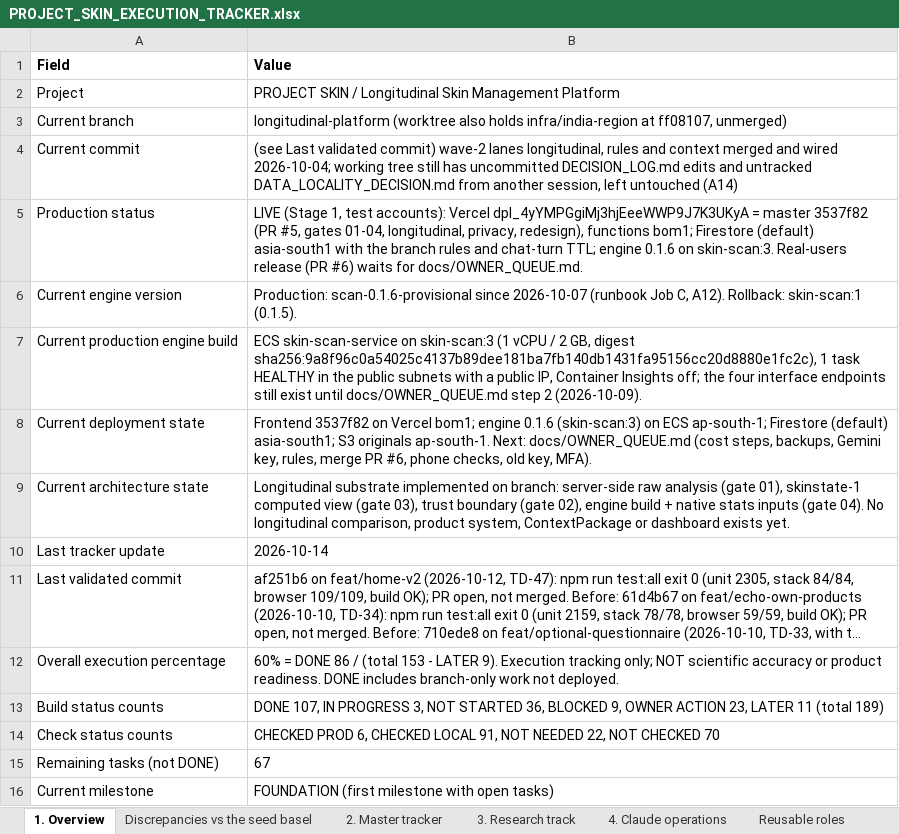
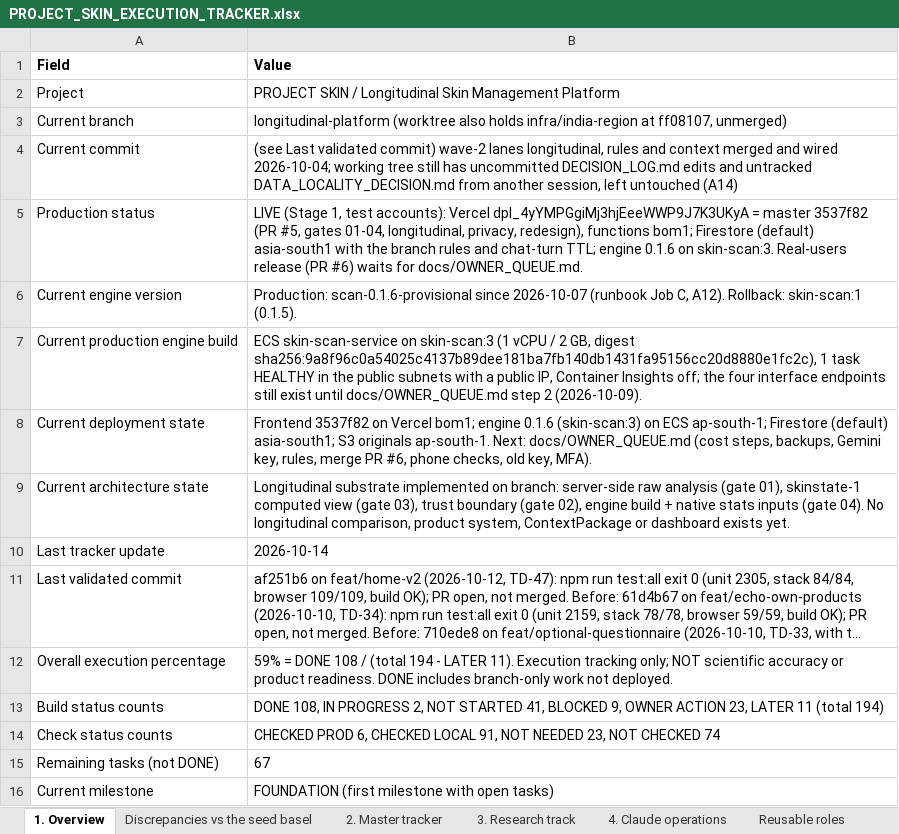
Before and after one commit to Divit-aggarwal/skin-check, an Excel workbook: docs/PROJECT_SKIN_EXECUTION_TRACKER.xlsx, sheet 1. Overview, drawn as a sheet; long unchanged cells end in …; values as stored, in another font and other column widths than the file's, no borders; the diff names each change by its address in the sheet, - before the commit and + after, or states it on an @@ line.

```diff
--- a/docs/PROJECT_SKIN_EXECUTION_TRACKER.xlsx (sheet 1. Overview)
+++ b/docs/PROJECT_SKIN_EXECUTION_TRACKER.xlsx (sheet 1. Overview)
-B12 (Value): 60% = DONE 86 / (total 153 - LATER 9). Execution tracking…
+B12 (Value): 59% = DONE 108 / (total 194 - LATER 11). Execution tracking…
-B13 (Value): DONE 107, IN PROGRESS 3, NOT STARTED 36, BLOCKED 9, OWNER ACTION 23, LATER 11 (total 189)
+B13 (Value): DONE 108, IN PROGRESS 2, NOT STARTED 41, BLOCKED 9, OWNER ACTION 23, LATER 11 (total 194)
-B14 (Value): …NOT NEEDED 22, NOT CHECKED 70
+B14 (Value): …NOT NEEDED 23, NOT CHECKED 74
```
Also changed, not shown: sheet 2. Master tracker, 1 other file.
